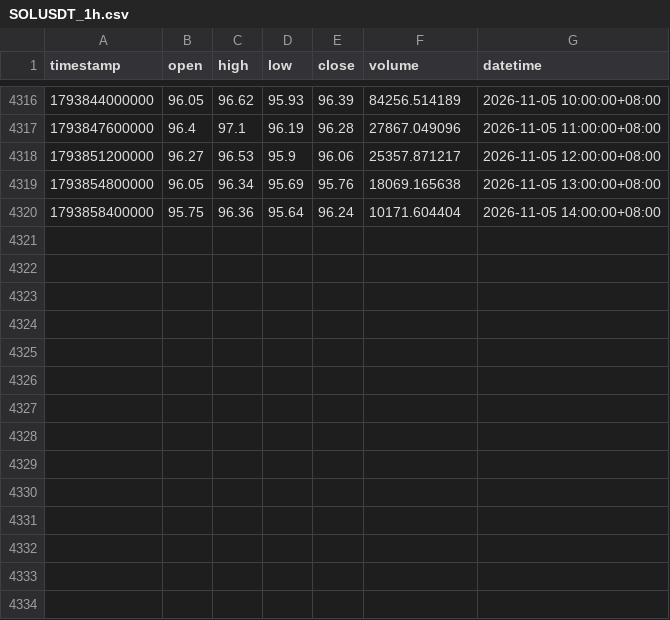
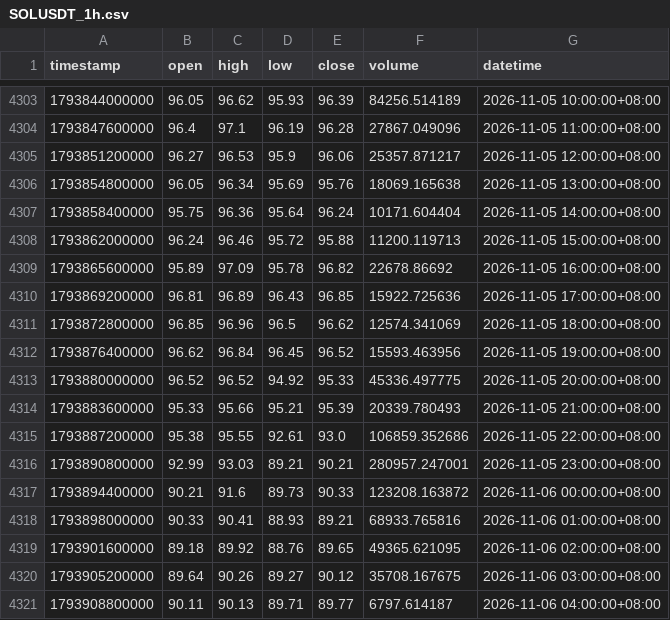
Before and after one commit to JAB18999/sol-perp-quant-report, a CSV file: data/SOLUSDT_1h.csv, drawn as a sheet; only a part is shown, gaps mark what is left out; the diff covers the shown part only.

```diff
--- a/data/SOLUSDT_1h.csv
+++ b/data/SOLUSDT_1h.csv
@@ -4320 +4307,15 @@ timestamp,open,high,low,close,volume,datetime
 1793858400000,95.75,96.36,95.64,96.24,10171.604404,2026-11-05 14:00:00+08:00
+1793862000000,96.24,96.46,95.72,95.88,11200.119713,2026-11-05 15:00:00+08:00
+1793865600000,95.89,97.09,95.78,96.82,22678.86692,2026-11-05 16:00:00+08:00
+1793869200000,96.81,96.89,96.43,96.85,15922.725636,2026-11-05 17:00:00+08:00
+1793872800000,96.85,96.96,96.5,96.62,12574.341069,2026-11-05 18:00:00+08:00
+1793876400000,96.62,96.84,96.45,96.52,15593.463956,2026-11-05 19:00:00+08:00
+1793880000000,96.52,96.52,94.92,95.33,45336.497775,2026-11-05 20:00:00+08:00
+1793883600000,95.33,95.66,95.21,95.39,20339.780493,2026-11-05 21:00:00+08:00
+1793887200000,95.38,95.55,92.61,93.0,106859.352686,2026-11-05 22:00:00+08:00
+1793890800000,92.99,93.03,89.21,90.21,280957.247001,2026-11-05 23:00:00+08:00
+1793894400000,90.21,91.6,89.73,90.33,123208.163872,2026-11-06 00:00:00+08:00
+1793898000000,90.33,90.41,88.93,89.21,68933.765816,2026-11-06 01:00:00+08:00
+1793901600000,89.18,89.92,88.76,89.65,49365.621095,2026-11-06 02:00:00+08:00
+1793905200000,89.64,90.26,89.27,90.12,35708.167675,2026-11-06 03:00:00+08:00
+1793908800000,90.11,90.13,89.71,89.77,6797.614187,2026-11-06 04:00:00+08:00
```
Also changed, not shown: 13 removed rows elsewhere in this file, data/SOLUSDT_2h.csv, data/SOLUSDT_30m.csv, 2 other files.
